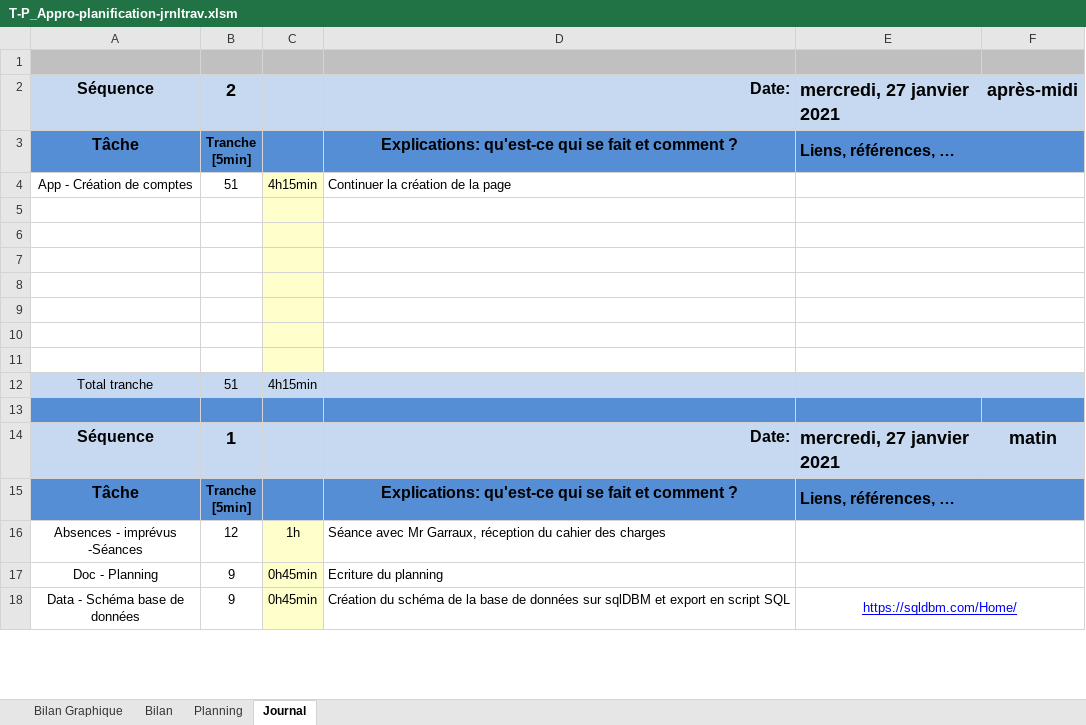
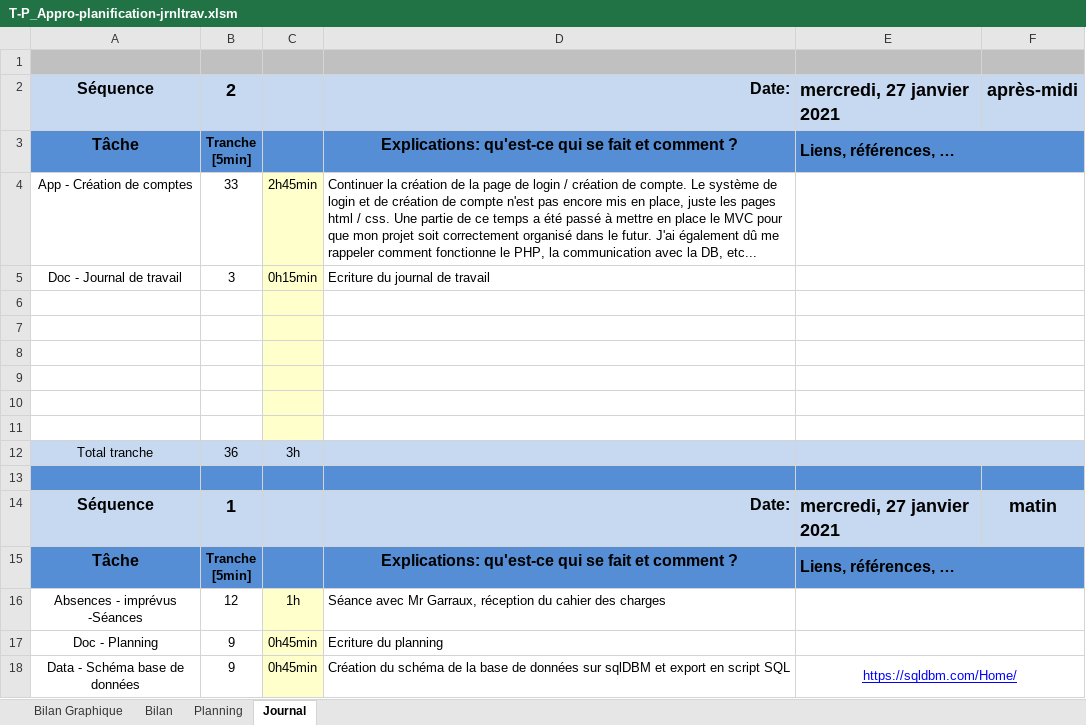
Before and after one commit to SweetDjsnow/TPI_GitHub, an Excel workbook: Documentation/T-P_Appro-planification-jrnltrav.xlsm, sheet Journal, drawn as a sheet; only a part is shown; values as stored, in another font and other column widths than the file's, no borders; charts and pictures and conditional formats not drawn; 1 other sheet too large or unreadable and not compared; removed rows and columns are numbered as before the commit, all else as after; the diff names each change by its address in the sheet, - before the commit and + after, or states it on an @@ line.

Commit message:
JDTV

```diff
--- a/Documentation/T-P_Appro-planification-jrnltrav.xlsm (sheet Journal)
+++ b/Documentation/T-P_Appro-planification-jrnltrav.xlsm (sheet Journal)
-B4: 51
+B4: 33
-C4: 4h15min
+C4: 2h45min
-D4: …la page
+D4: …la page de login / création de compte. Le système de login et de création de compte n'est pas encore mis en place, juste les pages html / css. Une partie de ce temps a été passé à mettre en place le MVC pour que mon projet soit correctement organisé dans le futur. J'ai également dû me rappeler comment fonctionne le PHP, la communication avec la DB, etc...
+row 5: Doc - Journal de travail | 3 | 0h15min | Ecriture du journal de travail
-row 11: (empty)
-B12: 51
+B12: 36
-C12: 4h15min
+C12: 3h
```
Also changed, not shown: sheet Bilan Graphique, formulas that keep their value, charts or pictures.
